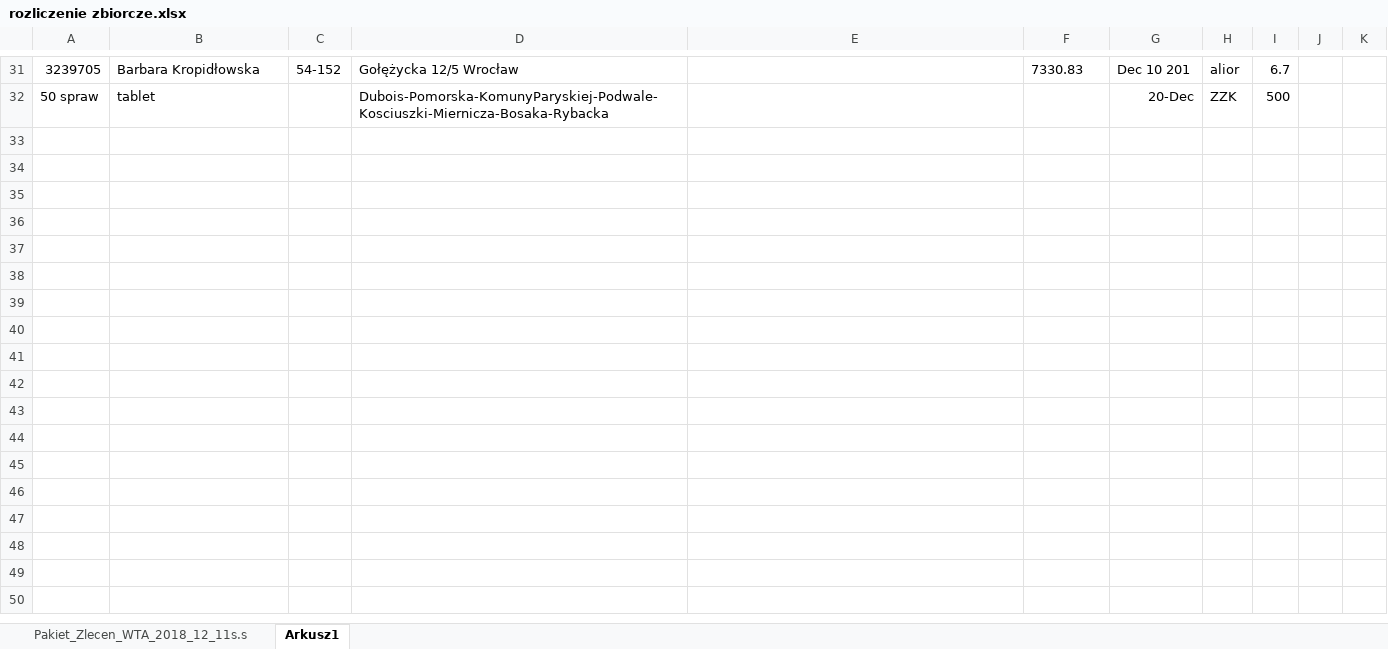
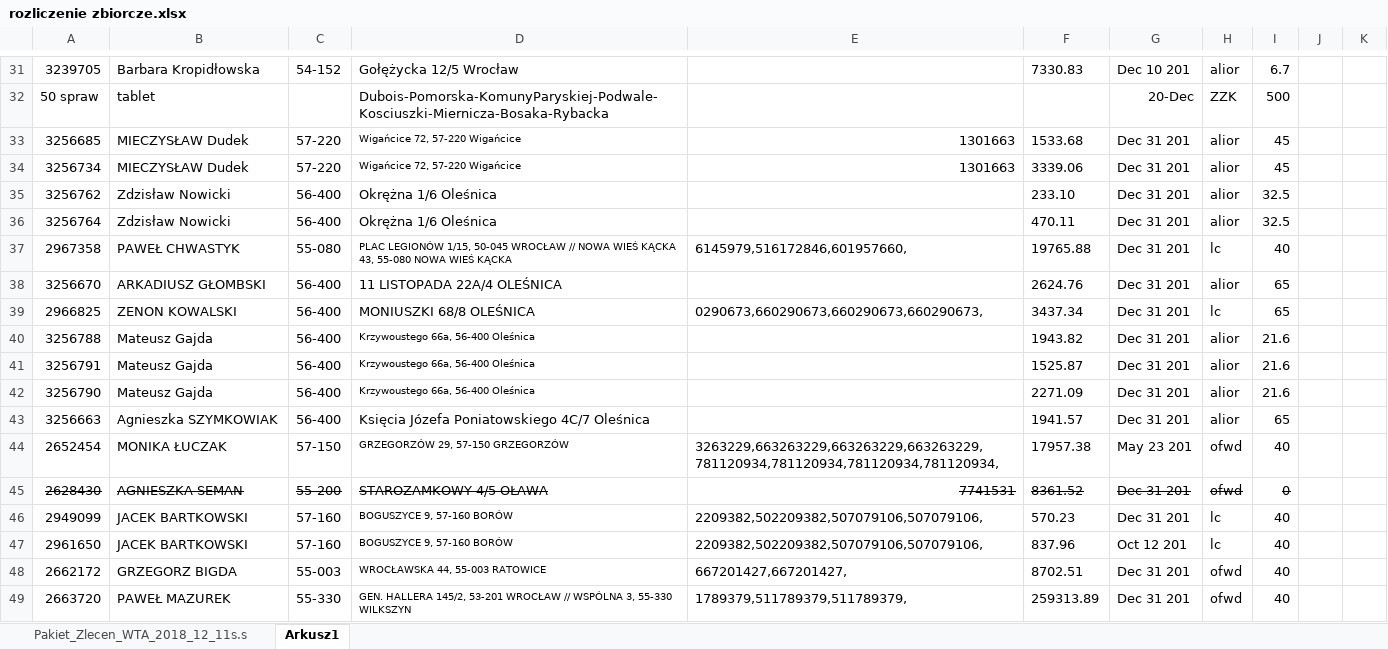
Before and after one commit to KancKoko/Grudzie-, an Excel workbook: GRUDZIEŃ/rozliczenie zbiorcze.xlsx, sheet Arkusz1, drawn as a sheet; only a part is shown, gaps mark what is left out; values as stored, in another font and other column widths than the file's, no borders; the diff names each change by its address in the sheet, - before the commit and + after, or states it on an @@ line.

Commit message:
aktualne na 19.12

```diff
--- a/GRUDZIEŃ/rozliczenie zbiorcze.xlsx (sheet Arkusz1)
+++ b/GRUDZIEŃ/rozliczenie zbiorcze.xlsx (sheet Arkusz1)
+row 33: 3256685 | MIECZYSŁAW Dudek | 57-220 | Wigańcice 72, 57-220 Wigańcice | 1301663 | 1533.68 | Dec 31 201 | alior | 45
+row 34: 3256734 | MIECZYSŁAW Dudek | 57-220 | Wigańcice 72, 57-220 Wigańcice | 1301663 | 3339.06 | Dec 31 201 | alior | 45
+row 35: 3256762 | Zdzisław Nowicki | 56-400 | Okrężna 1/6 Oleśnica |  | 233.10 | Dec 31 201 | alior | 32.5
+row 36: 3256764 | Zdzisław Nowicki | 56-400 | Okrężna 1/6 Oleśnica |  | 470.11 | Dec 31 201 | alior | 32.5
+row 37: 2967358 | PAWEŁ CHWASTYK | 55-080 | PLAC LEGIONÓW 1/15, 50-045 WROCŁAW // NOWA WIEŚ KĄCKA 43, 55-080 NOWA WIEŚ KĄCKA | 6145979,516172846,601957660, | 19765.88 | Dec 31 201 | lc | 40
+row 38: 3256670 | ARKADIUSZ GŁOMBSKI | 56-400 | 11 LISTOPADA 22A/4 OLEŚNICA |  | 2624.76 | Dec 31 201 | alior | 65
+row 39: 2966825 | ZENON KOWALSKI | 56-400 | MONIUSZKI 68/8 OLEŚNICA | 0290673,660290673,660290673,660290673, | 3437.34 | Dec 31 201 | lc | 65
+row 40: 3256788 | Mateusz Gajda | 56-400 | Krzywoustego 66a, 56-400 Oleśnica |  | 1943.82 | Dec 31 201 | alior | 21.6
+row 41: 3256791 | Mateusz Gajda | 56-400 | Krzywoustego 66a, 56-400 Oleśnica |  | 1525.87 | Dec 31 201 | alior | 21.6
+row 42: 3256790 | Mateusz Gajda | 56-400 | Krzywoustego 66a, 56-400 Oleśnica |  | 2271.09 | Dec 31 201 | alior | 21.6
+row 43: 3256663 | Agnieszka SZYMKOWIAK | 56-400 | Księcia Józefa Poniatowskiego 4C/7 Oleśnica |  | 1941.57 | Dec 31 201 | alior | 65
+row 44: 2652454 | MONIKA ŁUCZAK | 57-150 | GRZEGORZÓW 29, 57-150 GRZEGORZÓW | 3263229,663263229,663263229,663263229,781120934,781120934,781120934,781120934, | 17957.38 | May 23 201 | ofwd | 40
+row 45: 2628430 | AGNIESZKA SEMAN | 55-200 | STAROZAMKOWY 4/5 OŁAWA | 7741531 | 8361.52 | Dec 31 201 | ofwd | 0
+row 46: 2949099 | JACEK BARTKOWSKI | 57-160 | BOGUSZYCE 9, 57-160 BORÓW | 2209382,502209382,507079106,507079106, | 570.23 | Dec 31 201 | lc | 40
+row 47: 2961650 | JACEK BARTKOWSKI | 57-160 | BOGUSZYCE 9, 57-160 BORÓW | 2209382,502209382,507079106,507079106, | 837.96 | Oct 12 201 | lc | 40
+row 48: 2662172 | GRZEGORZ BIGDA | 55-003 | WROCŁAWSKA 44, 55-003 RATOWICE | 667201427,667201427, | 8702.51 | Dec 31 201 | ofwd | 40
+row 49: 2663720 | PAWEŁ MAZUREK | 55-330 | GEN. HALLERA 145/2, 53-201 WROCŁAW // WSPÓLNA 3, 55-330 WILKSZYN | 1789379,511789379,511789379, | 259313.89 | Dec 31 201 | ofwd | 40
```
